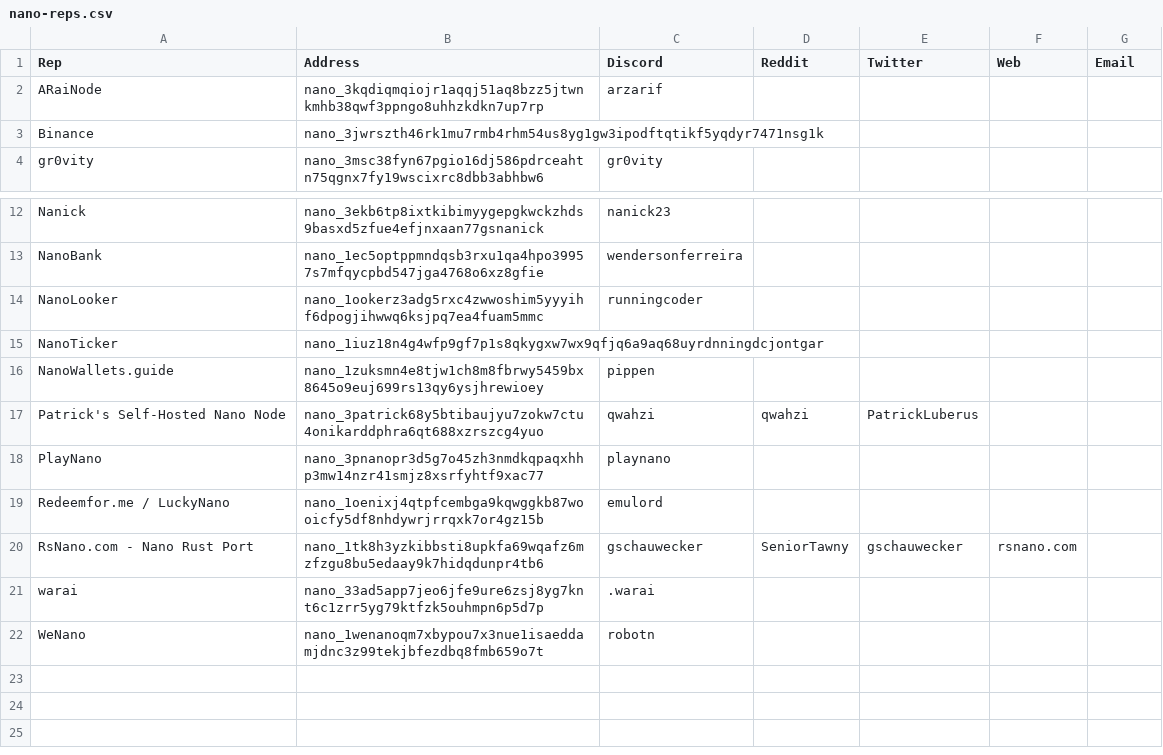
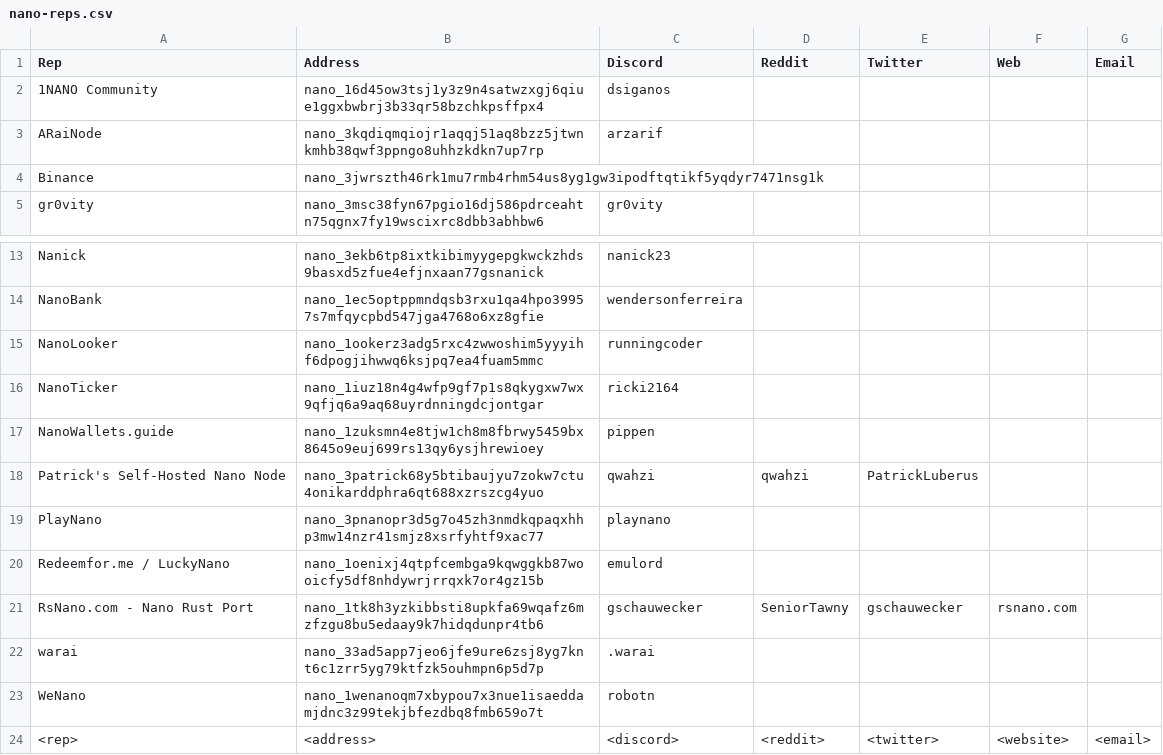
Before and after one commit to mistakia/nano-community, a CSV file: data/nano-reps.csv, drawn as a sheet; only a part is shown, gaps mark what is left out.

Commit message:
Update nano-reps.csv

```diff
--- a/data/nano-reps.csv
+++ b/data/nano-reps.csv
@@ -1,2 +1,3 @@
 Rep,Address,Discord,Reddit,Twitter,Web,Email
+1NANO Community,nano_16d45ow3tsj1y3z9n4satwzxgj6qiue1ggxbwbrj3b33qr58bzchkpsffpx4,dsiganos,,,,
 ARaiNode,nano_3kqdiqmqiojr1aqqj51aq8bzz5jtwnkmhb38qwf3ppngo8uhhzkdkn7up7rp,arzarif,,,,
@@ -14,3 +15,3 @@ NanoBank,nano_1ec5optppmndqsb3rxu1qa4hpo39957s7mfqycpbd547jga4768o6xz8gfie,wende
 NanoLooker,nano_1ookerz3adg5rxc4zwwoshim5yyyihf6dpogjihwwq6ksjpq7ea4fuam5mmc,runningcoder,,,,
-NanoTicker,nano_1iuz18n4g4wfp9gf7p1s8qkygxw7wx9qfjq6a9aq68uyrdnningdcjontgar,,,,,
+NanoTicker,nano_1iuz18n4g4wfp9gf7p1s8qkygxw7wx9qfjq6a9aq68uyrdnningdcjontgar,ricki2164,,,,
 NanoWallets.guide,nano_1zuksmn4e8tjw1ch8m8fbrwy5459bx8645o9euj699rs13qy6ysjhrewioey,pippen,,,,
@@ -22 +23,2 @@ warai,nano_33ad5app7jeo6jfe9ure6zsj8yg7knt6c1zrr5yg79ktfzk5ouhmpn6p5d7p,.warai,,
 WeNano,nano_1wenanoqm7xbypou7x3nue1isaeddamjdnc3z99tekjbfezdbq8fmb659o7t,robotn,,,,
+<rep>,<address>,<discord>,<reddit>,<twitter>,<website>,<email>
```
